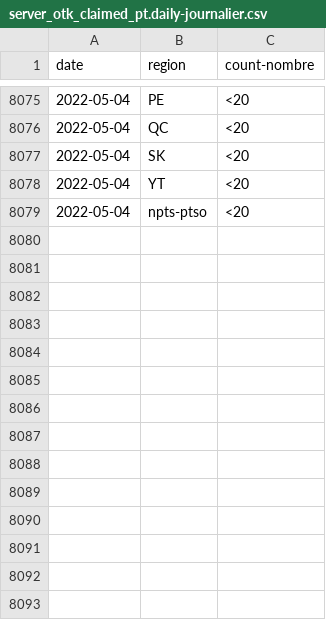
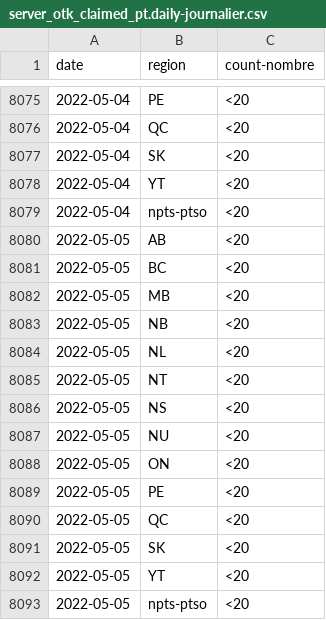
Before and after one commit to cds-snc/covid-alert-data-staging, a CSV file: masked_metrics/csv/daily-journalier/server_otk_claimed_pt.daily-journalier.csv, drawn as a sheet; only a part is shown, gaps mark what is left out.

```diff
--- a/masked_metrics/csv/daily-journalier/server_otk_claimed_pt.daily-journalier.csv
+++ b/masked_metrics/csv/daily-journalier/server_otk_claimed_pt.daily-journalier.csv
@@ -8079 +8079,15 @@ date,region,count-nombre
 2022-05-04,npts-ptso,<20
+2022-05-05,AB,<20
+2022-05-05,BC,<20
+2022-05-05,MB,<20
+2022-05-05,NB,<20
+2022-05-05,NL,<20
+2022-05-05,NT,<20
+2022-05-05,NS,<20
+2022-05-05,NU,<20
+2022-05-05,ON,<20
+2022-05-05,PE,<20
+2022-05-05,QC,<20
+2022-05-05,SK,<20
+2022-05-05,YT,<20
+2022-05-05,npts-ptso,<20
```
Also changed, not shown: masked_metrics/csv/daily-journalier/server_otk_claimed.daily-journalier.csv, masked_metrics/csv/daily-journalier/server_otk_generated.daily-journalier.csv, 5 other files.
